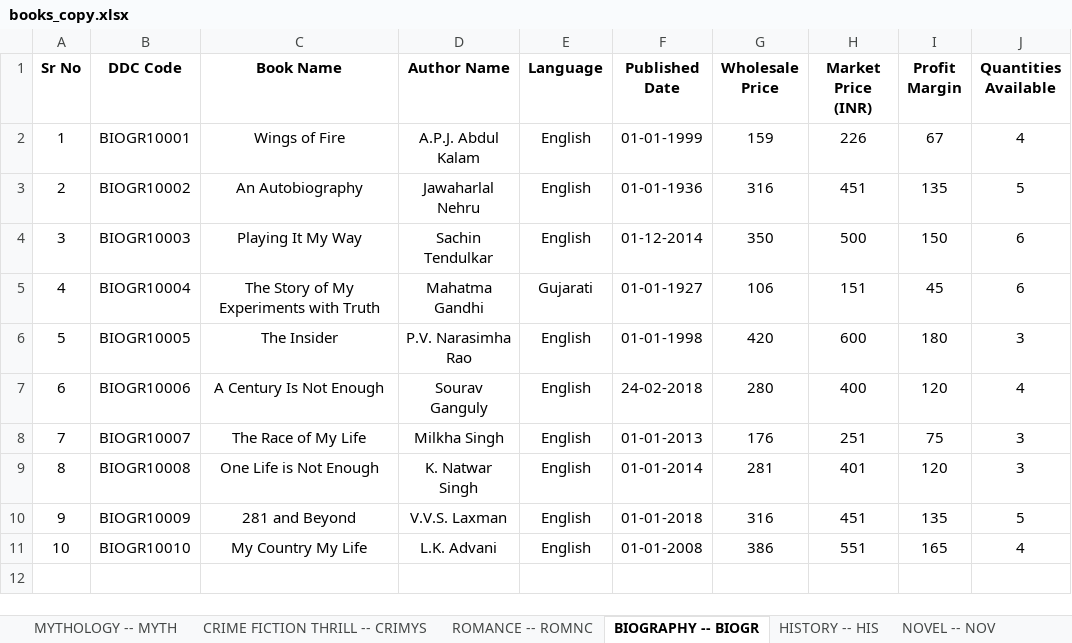
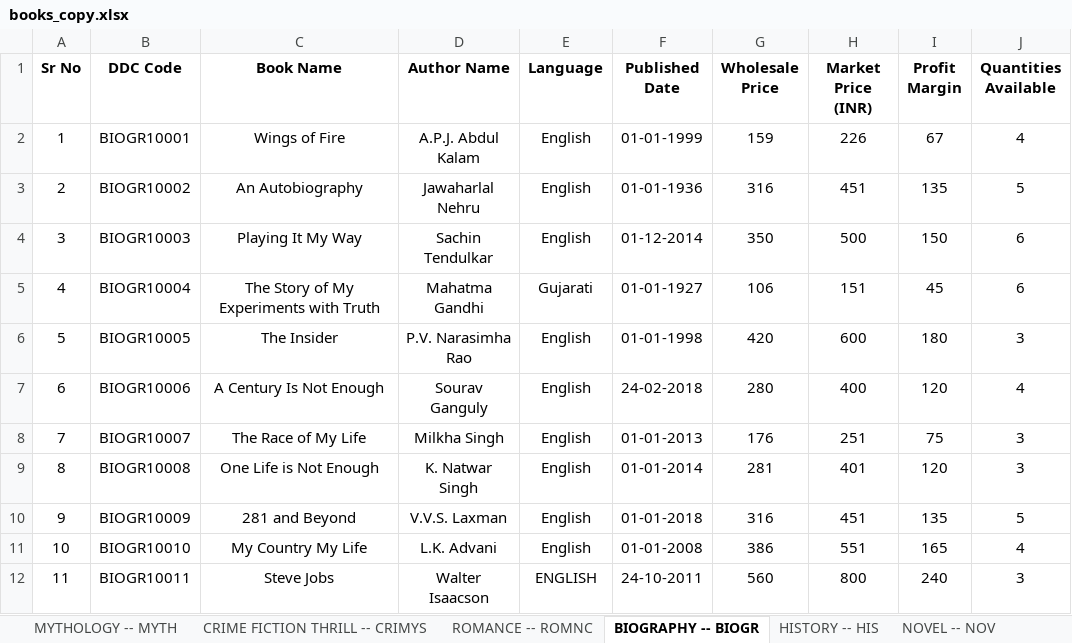
Before and after one commit to MJJ-TechWorld/General_books_store_mgmt_sys, an Excel workbook: books_store/books_copy.xlsx, sheet BIOGRAPHY -- BIOGR, drawn as a sheet; values as stored, in another font and other column widths than the file's, no borders; the diff names each change by its address in the sheet, - before the commit and + after, or states it on an @@ line.

```diff
--- a/books_store/books_copy.xlsx (sheet BIOGRAPHY -- BIOGR)
+++ b/books_store/books_copy.xlsx (sheet BIOGRAPHY -- BIOGR)
+row 12: 11 | BIOGR10011 | Steve Jobs | Walter Isaacson | ENGLISH | 24-10-2011 | 560 | 800 | 240 | 3
```
Also changed, not shown: sheet NOVEL -- NOV, sheet MYTHOLOGY -- MYTH, other sheet tabs, books_store/users_data.xlsx, 6 other files.
